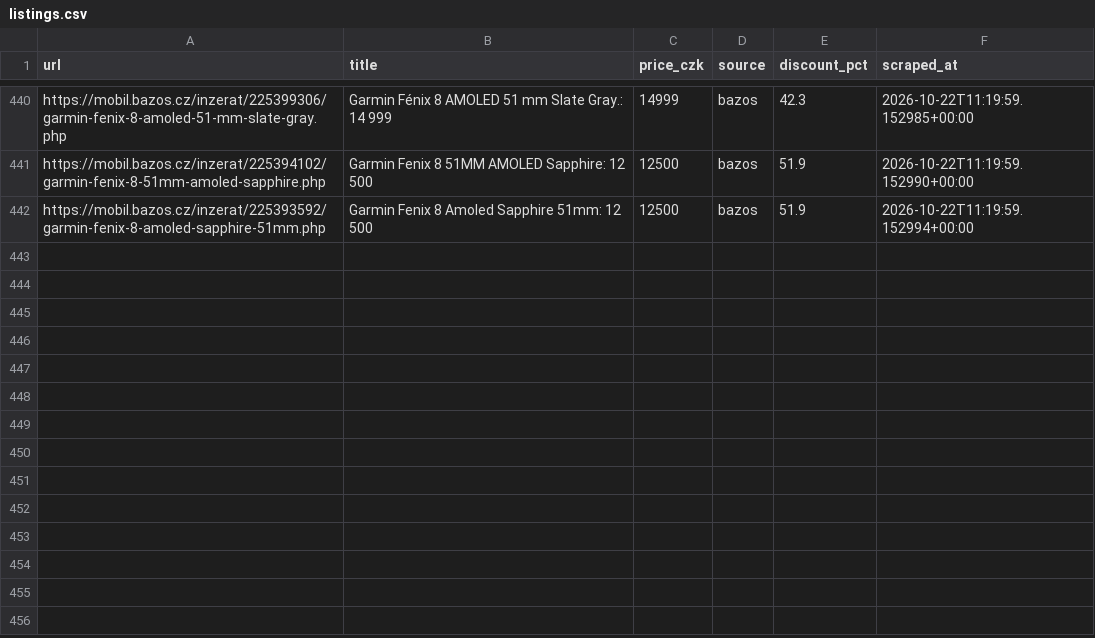
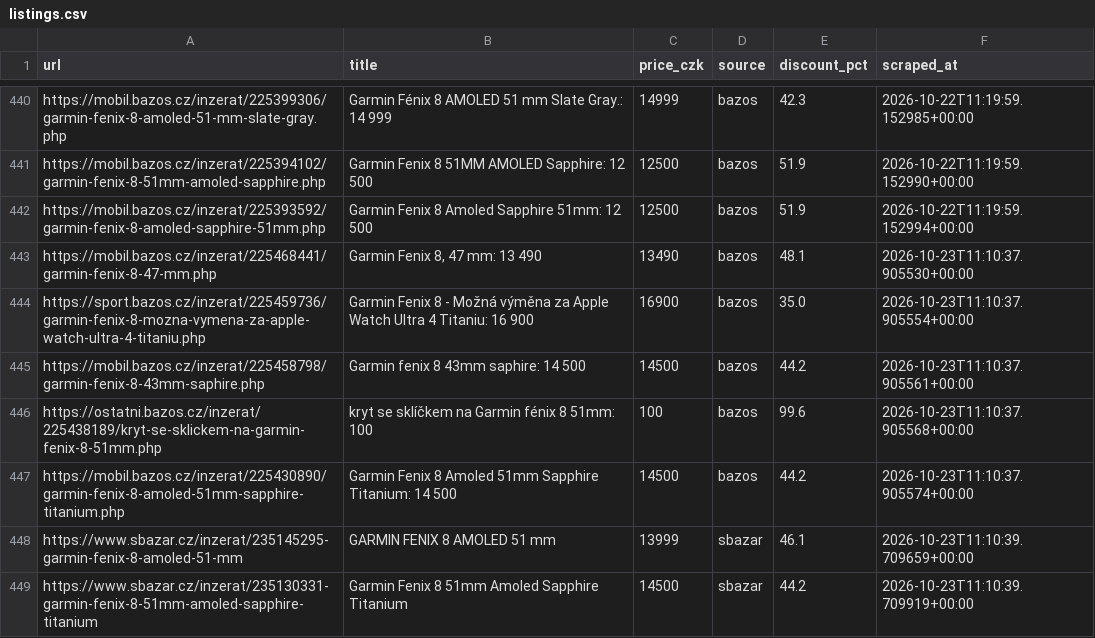
Before and after one commit to trnkapavel/garmin-cron, a CSV file: data/listings.csv, drawn as a sheet; only a part is shown, gaps mark what is left out.

```diff
--- a/data/listings.csv
+++ b/data/listings.csv
@@ -443 +443,8 @@ https://mobil.bazos.cz/inzerat/225394102/garmin-fenix-8-51mm-amoled-sapphire.php
 https://mobil.bazos.cz/inzerat/225393592/garmin-fenix-8-amoled-sapphire-51mm.php,Garmin Fenix 8 Amoled Sapphire 51mm: 12 500,12500,bazos,51.9,2026-10-22T11:19:59.152994+00:00
+https://mobil.bazos.cz/inzerat/225468441/garmin-fenix-8-47-mm.php,"Garmin Fenix 8, 47 mm: 13 490",13490,bazos,48.1,2026-10-23T11:10:37.905530+00:00
+https://sport.bazos.cz/inzerat/225459736/garmin-fenix-8-mozna-vymena-za-apple-watch-ultra-4-titaniu.php,Garmin Fenix 8 - Možná výměna za Apple Watch Ultra 4 Titaniu: 16 900,16900,bazos,35.0,2026-10-23T11:10:37.905554+00:00
+https://mobil.bazos.cz/inzerat/225458798/garmin-fenix-8-43mm-saphire.php,Garmin fenix 8 43mm saphire: 14 500,14500,bazos,44.2,2026-10-23T11:10:37.905561+00:00
+https://ostatni.bazos.cz/inzerat/225438189/kryt-se-sklickem-na-garmin-fenix-8-51mm.php,kryt se sklíčkem na Garmin fénix 8 51mm: 100,100,bazos,99.6,2026-10-23T11:10:37.905568+00:00
+https://mobil.bazos.cz/inzerat/225430890/garmin-fenix-8-amoled-51mm-sapphire-titanium.php,Garmin Fenix 8 Amoled 51mm Sapphire Titanium: 14 500,14500,bazos,44.2,2026-10-23T11:10:37.905574+00:00
+https://www.sbazar.cz/inzerat/235145295-garmin-fenix-8-amoled-51-mm,GARMIN FENIX 8 AMOLED 51 mm,13999,sbazar,46.1,2026-10-23T11:10:39.709659+00:00
+https://www.sbazar.cz/inzerat/235130331-garmin-fenix-8-51mm-amoled-sapphire-titanium,Garmin Fenix 8 51mm Amoled Sapphire Titanium,14500,sbazar,44.2,2026-10-23T11:10:39.709919+00:00
```
Also changed, not shown: 1 other file.
